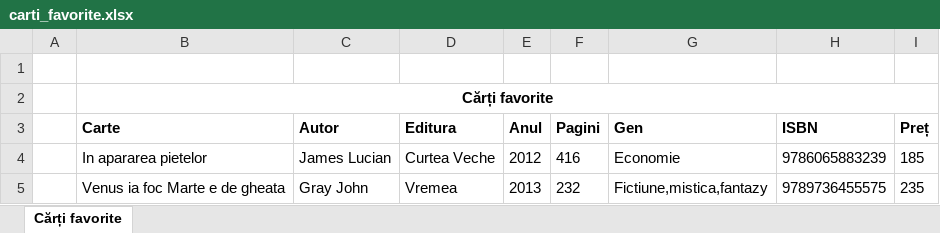
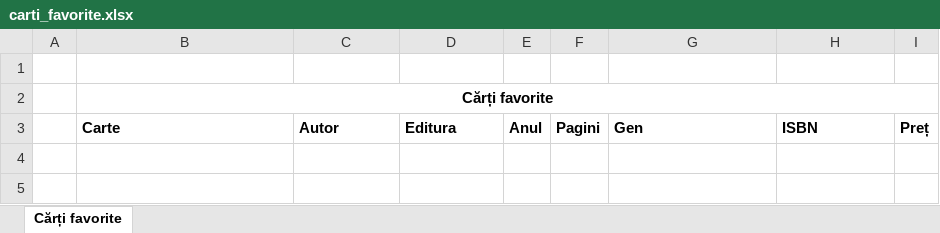
Before and after one commit to dimm-sch/win-forms-librarius, an Excel workbook: forms-librarie-app/bin/Debug/carti_favorite.xlsx, sheet Cărți favorite, drawn as a sheet; values as stored, in another font and other column widths than the file's, no borders; charts and pictures not drawn; the diff names each change by its address in the sheet, - before the commit and + after, or states it on an @@ line.

```diff
--- a/forms-librarie-app/bin/Debug/carti_favorite.xlsx (sheet Cărți favorite)
+++ b/forms-librarie-app/bin/Debug/carti_favorite.xlsx (sheet Cărți favorite)
-row 4:  | In apararea pietelor | James Lucian | Curtea Veche | 2012 | 416 | Economie | 9786065883239 | 185
-row 5:  | Venus ia foc Marte e de gheata | Gray John | Vremea | 2013 | 232 | Fictiune,mistica,fantazy | 9789736455575 | 235
```
Also changed, not shown: 3 other files.
